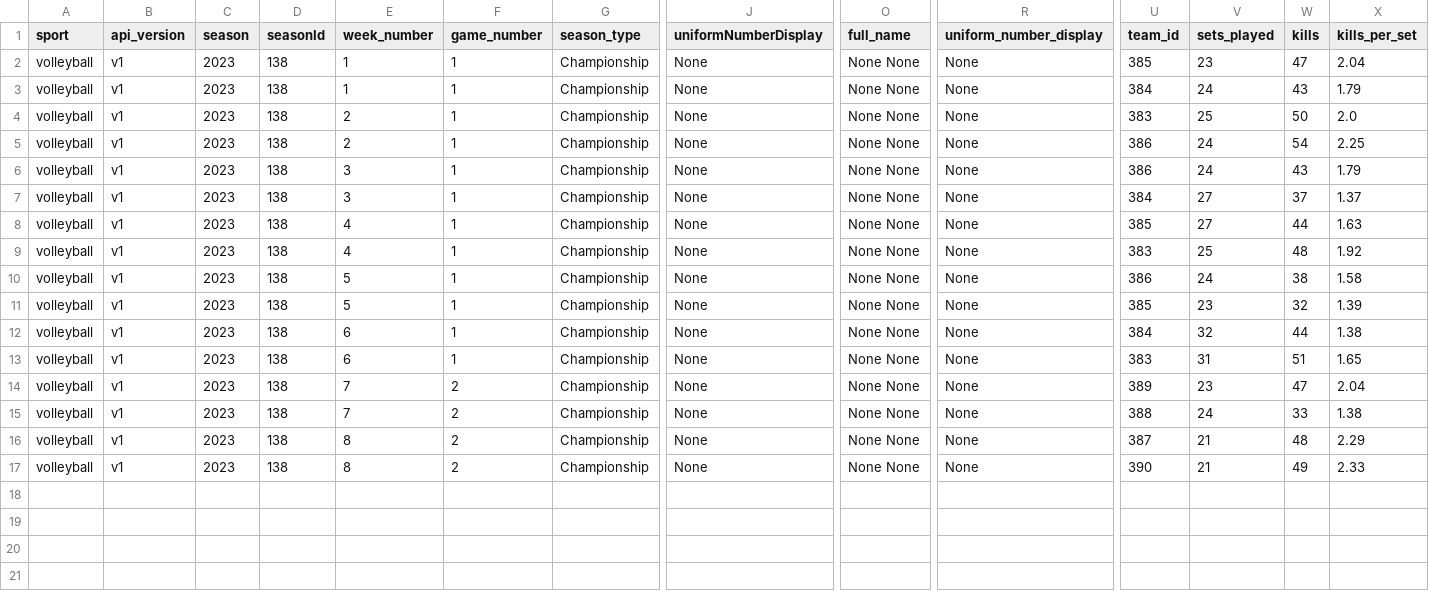
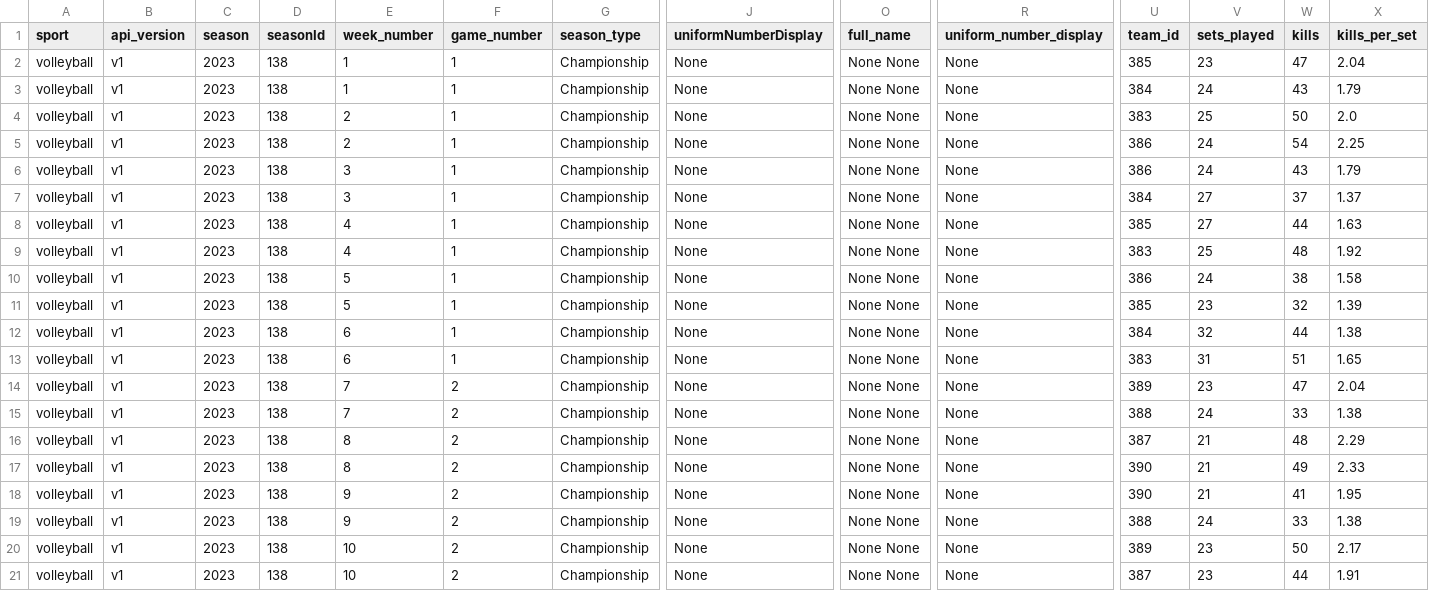
Before and after one commit to armstjc/athletes-unlimited-data, a CSV file: volleyball/team_stats/game_stats/2023_volleyball_team_game_stats.csv, drawn as a sheet; only a part is shown, gaps mark what is left out; rows hold the shown columns only; the diff names each change by its address in the sheet, - before the commit and + after, or states it on an @@ line.

```diff
--- a/volleyball/team_stats/game_stats/2023_volleyball_team_game_stats.csv
+++ b/volleyball/team_stats/game_stats/2023_volleyball_team_game_stats.csv
+row 18: volleyball | v1 | 2023 | 138 | 9 | 2 | Championship | None | None None | None | 390 | 21 | 41 | 1.95
+row 19: volleyball | v1 | 2023 | 138 | 9 | 2 | Championship | None | None None | None | 388 | 24 | 33 | 1.38
+row 20: volleyball | v1 | 2023 | 138 | 10 | 2 | Championship | None | None None | None | 389 | 23 | 50 | 2.17
+row 21: volleyball | v1 | 2023 | 138 | 10 | 2 | Championship | None | None None | None | 387 | 23 | 44 | 1.91
```
Also changed, not shown: volleyball/team_stats/season_stats/2023_volleyball_team_season_stats.csv, 1 other file.
